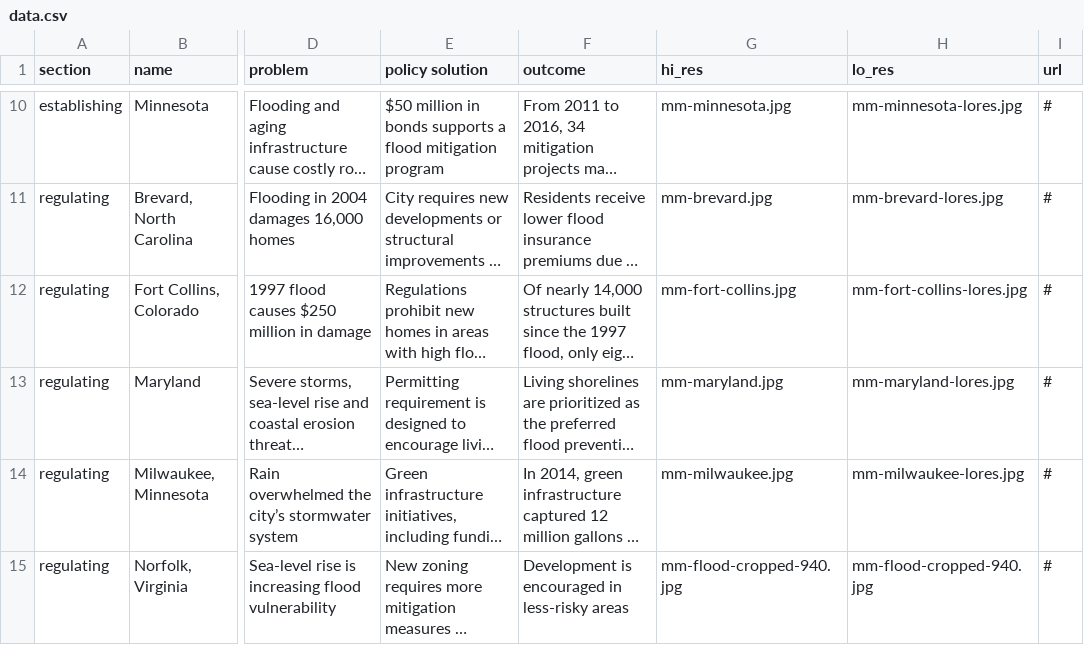
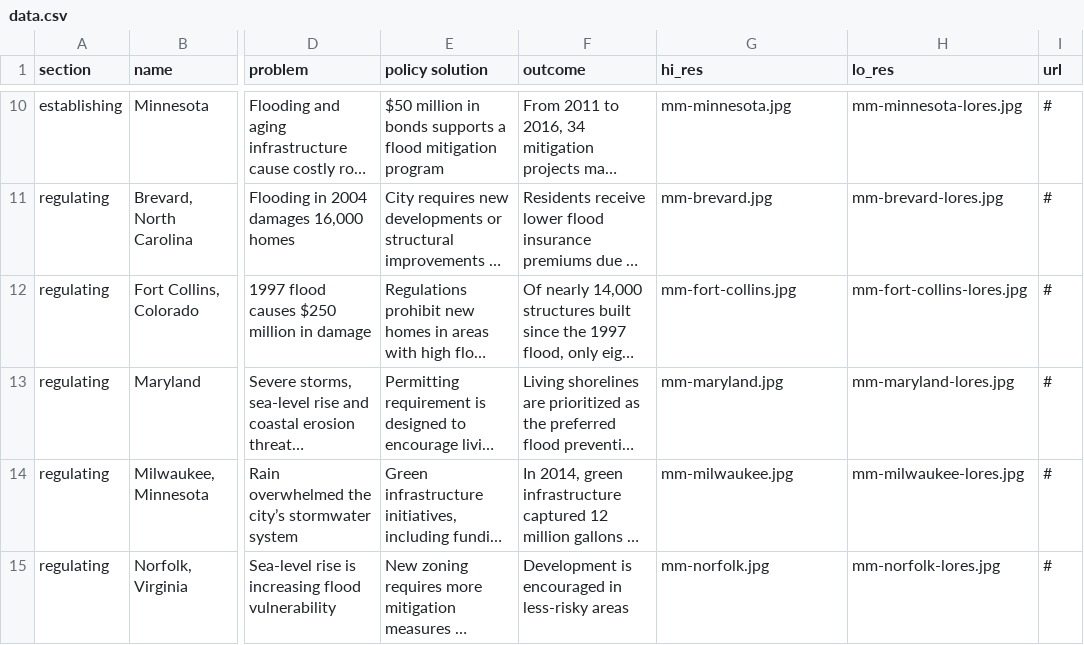
Before and after one commit to pewtrusts/floods, a CSV file: src/data.csv, drawn as a sheet; only a part is shown, gaps mark what is left out; long unchanged cells end in …; the diff names each change by its address in the sheet, - before the commit and + after, or states it on an @@ line.

Commit message:
Adds Norfolk photos

```diff
--- a/src/data.csv
+++ b/src/data.csv
-G15 (hi_res): mm-flood-cropped-940.jpg
+G15 (hi_res): mm-norfolk.jpg
-H15 (lo_res): mm-flood-cropped-940.jpg
+H15 (lo_res): mm-norfolk-lores.jpg
```
Also changed, not shown: 2 other files.
